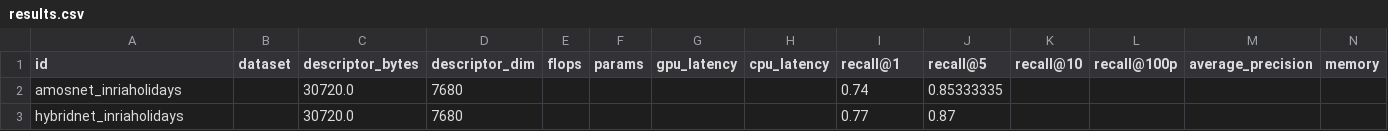
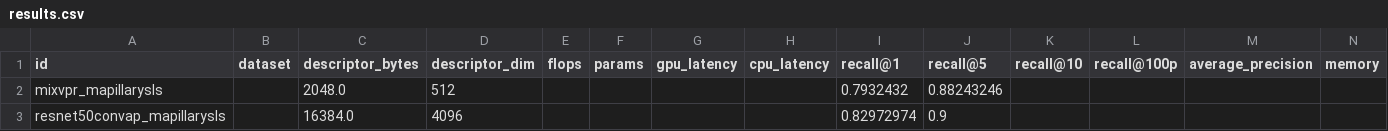
Before and after one commit to OliverGrainge/VisualLoc, a CSV file: Plots/PlaceRec/data/results.csv, drawn as a sheet; removed rows and columns are numbered as before the commit, all else as after; the diff names each change by its address in the sheet, - before the commit and + after, or states it on an @@ line.

Commit message:
Added updated training code/tests and datasets

```diff
--- a/Plots/PlaceRec/data/results.csv
+++ b/Plots/PlaceRec/data/results.csv
-row 2: amosnet_inriaholidays |  | 30720.0 | 7680 |  |  |  |  | 0.74 | 0.85333335
-row 3: hybridnet_inriaholidays |  | 30720.0 | 7680 |  |  |  |  | 0.77 | 0.87
+row 2: mixvpr_mapillarysls |  | 2048.0 | 512 |  |  |  |  | 0.7932432 | 0.88243246
+row 3: resnet50convap_mapillarysls |  | 16384.0 | 4096 |  |  |  |  | 0.82972974 | 0.9
```
Also changed, not shown: 10 other files.
